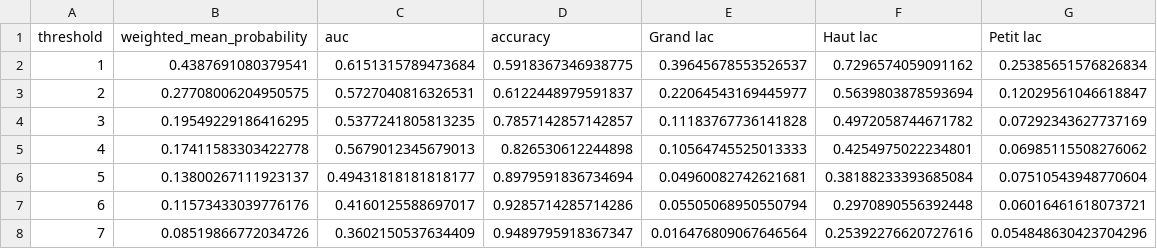
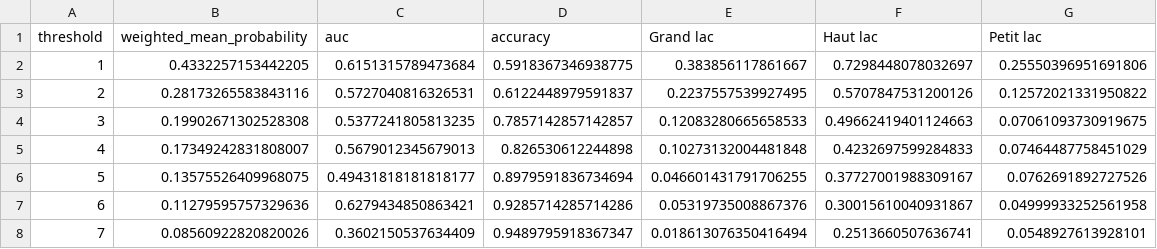
Before and after one commit to hammerdirt-analyst/evaluate_encounters, a CSV file: data/test_results/date_split_quantity_summary.csv, drawn as a sheet; only a part is shown; the diff covers the shown part only.

```diff
--- a/data/test_results/date_split_quantity_summary.csv
+++ b/data/test_results/date_split_quantity_summary.csv
@@ -1,8 +1,8 @@
 threshold,weighted_mean_probability,auc,accuracy,Grand lac,Haut lac,Petit lac
-1,0.4387691080379541,0.6151315789473684,0.5918367346938775,0.39645678553526537,0.7296574059091162,0.25385651576826834
-2,0.27708006204950575,0.5727040816326531,0.6122448979591837,0.22064543169445977,0.5639803878593694,0.12029561046618847
-3,0.19549229186416295,0.5377241805813235,0.7857142857142857,0.11183767736141828,0.4972058744671782,0.07292343627737169
-4,0.17411583303422778,0.5679012345679013,0.826530612244898,0.10564745525013333,0.4254975022234801,0.06985115508276062
-5,0.13800267111923137,0.49431818181818177,0.8979591836734694,0.04960082742621681,0.38188233393685084,0.07510543948770604
-6,0.11573433039776176,0.4160125588697017,0.9285714285714286,0.05505068950550794,0.2970890556392448,0.06016461618073721
-7,0.08519866772034726,0.3602150537634409,0.9489795918367347,0.016476809067646564,0.25392276620727616,0.054848630423704296
+1,0.4332257153442205,0.6151315789473684,0.5918367346938775,0.383856117861667,0.7298448078032697,0.25550396951691806
+2,0.28173265583843116,0.5727040816326531,0.6122448979591837,0.2237557539927495,0.5707847531200126,0.12572021331950822
+3,0.19902671302528308,0.5377241805813235,0.7857142857142857,0.12083280665658533,0.49662419401124663,0.07061093730919675
+4,0.17349242831808007,0.5679012345679013,0.826530612244898,0.10273132004481848,0.4232697599284833,0.07464487758451029
+5,0.13575526409968075,0.49431818181818177,0.8979591836734694,0.046601431791706255,0.37727001988309167,0.0762691892727526
+6,0.11279595757329636,0.6279434850863421,0.9285714285714286,0.05319735008867376,0.30015610040931867,0.04999933252561958
+7,0.08560922820820026,0.3602150537634409,0.9489795918367347,0.018613076350416494,0.2513660507636741,0.0548927613928101
```
Also changed, not shown: 70 edited cells elsewhere in this file, data/test_results/date_split_pcs_m_summary.csv, data/test_results/date_split_pcs_m_test_predictions.csv, 2 other files.
